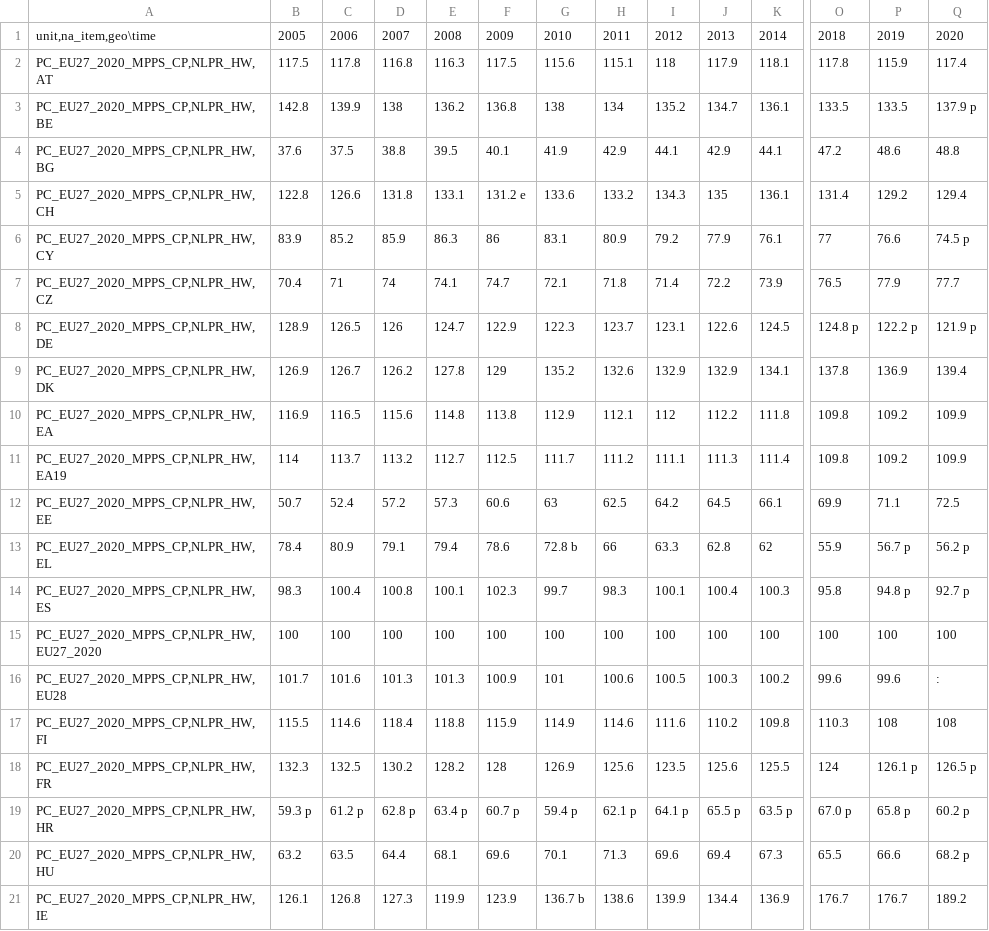
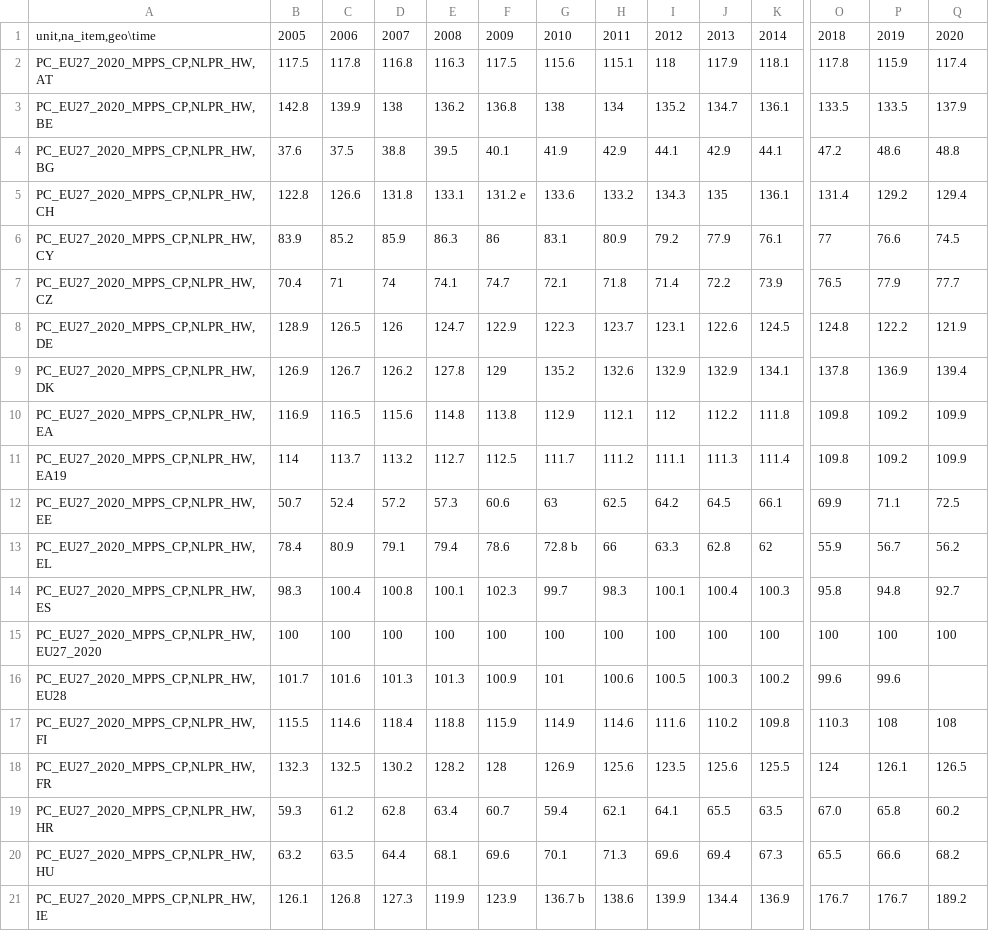
Before and after one commit to nisa-bayraktar/european_productivity, a CSV file: data/productivity.csv, drawn as a sheet; only a part is shown, gaps mark what is left out; the diff covers the shown part only; the diff names each change by its address in the sheet, - before the commit and + after, or states it on an @@ line.

```diff
--- a/data/productivity.csv
+++ b/data/productivity.csv
-Q3: 137.9 p
+Q3: 137.9
-Q6: 74.5 p
+Q6: 74.5
-O8: 124.8 p
+O8: 124.8
-P8: 122.2 p
+P8: 122.2
-Q8: 121.9 p
+Q8: 121.9
-P13: 56.7 p
+P13: 56.7
-Q13: 56.2 p
+Q13: 56.2
-P14: 94.8 p
+P14: 94.8
-Q14: 92.7 p
+Q14: 92.7
-Q16: :
+Q16: (empty)
-P18: 126.1 p
+P18: 126.1
-Q18: 126.5 p
+Q18: 126.5
-B19: 59.3 p
+B19: 59.3
-C19: 61.2 p
+C19: 61.2
-D19: 62.8 p
+D19: 62.8
-E19: 63.4 p
+E19: 63.4
-F19: 60.7 p
+F19: 60.7
-G19: 59.4 p
+G19: 59.4
-H19: 62.1 p
+H19: 62.1
-I19: 64.1 p
+I19: 64.1
-J19: 65.5 p
+J19: 65.5
-K19: 63.5 p
+K19: 63.5
-O19: 67.0 p
+O19: 67.0
-P19: 65.8 p
+P19: 65.8
-Q19: 60.2 p
+Q19: 60.2
-Q20: 68.2 p
+Q20: 68.2
```
Also changed, not shown: 108 edited cells elsewhere in this file, 1 other file.
